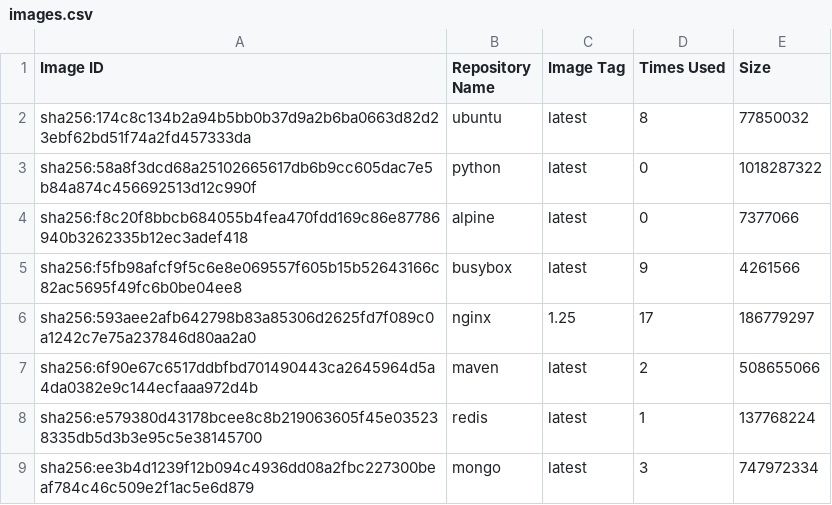
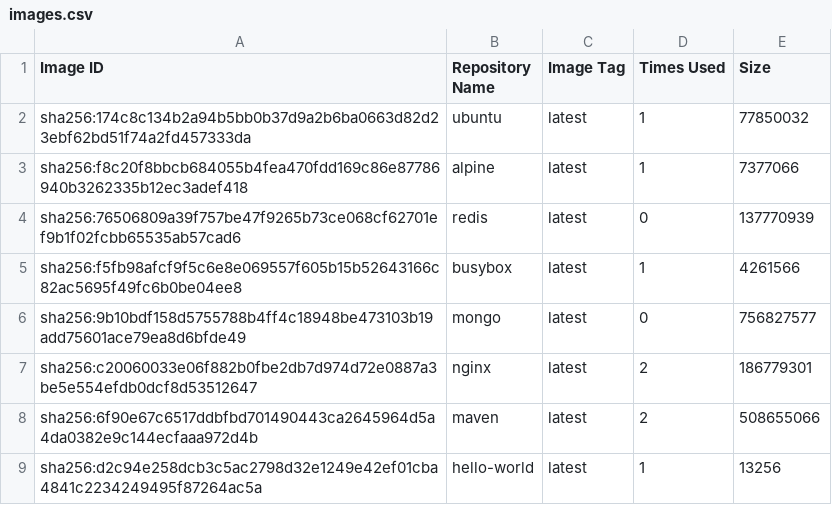
Before and after one commit to konstantopoulosk/MavenDocker-NullProject, a CSV file: images.csv, drawn as a sheet.

```diff
--- a/images.csv
+++ b/images.csv
@@ -1,9 +1,9 @@
 "Image ID","Repository Name","Image Tag","Times Used","Size"
-"sha256:174c8c134b2a94b5bb0b37d9a2b6ba0663d82d23ebf62bd51f74a2fd457333da","ubuntu","latest","8","77850032"
-"sha256:58a8f3dcd68a25102665617db6b9cc605dac7e5b84a874c456692513d12c990f","python","latest","0","1018287322"
-"sha256:f8c20f8bbcb684055b4fea470fdd169c86e87786940b3262335b12ec3adef418","alpine","latest","0","7377066"
-"sha256:f5fb98afcf9f5c6e8e069557f605b15b52643166c82ac5695f49fc6b0be04ee8","busybox","latest","9","4261566"
-"sha256:593aee2afb642798b83a85306d2625fd7f089c0a1242c7e75a237846d80aa2a0","nginx","1.25","17","186779297"
+"sha256:174c8c134b2a94b5bb0b37d9a2b6ba0663d82d23ebf62bd51f74a2fd457333da","ubuntu","latest","1","77850032"
+"sha256:f8c20f8bbcb684055b4fea470fdd169c86e87786940b3262335b12ec3adef418","alpine","latest","1","7377066"
+"sha256:76506809a39f757be47f9265b73ce068cf62701ef9b1f02fcbb65535ab57cad6","redis","latest","0","137770939"
+"sha256:f5fb98afcf9f5c6e8e069557f605b15b52643166c82ac5695f49fc6b0be04ee8","busybox","latest","1","4261566"
+"sha256:9b10bdf158d5755788b4ff4c18948be473103b19add75601ace79ea8d6bfde49","mongo","latest","0","756827577"
+"sha256:c20060033e06f882b0fbe2db7d974d72e0887a3be5e554efdb0dcf8d53512647","nginx","latest","2","186779301"
 "sha256:6f90e67c6517ddbfbd701490443ca2645964d5a4da0382e9c144ecfaaa972d4b","maven","latest","2","508655066"
-"sha256:e579380d43178bcee8c8b219063605f45e035238335db5d3b3e95c5e38145700","redis","latest","1","137768224"
-"sha256:ee3b4d1239f12b094c4936dd08a2fbc227300beaf784c46c509e2f1ac5e6d879","mongo","latest","3","747972334"
+"sha256:d2c94e258dcb3c5ac2798d32e1249e42ef01cba4841c2234249495f87264ac5a","hello-world","latest","1","13256"
```
Also changed, not shown: containers.csv, 6 other files.
